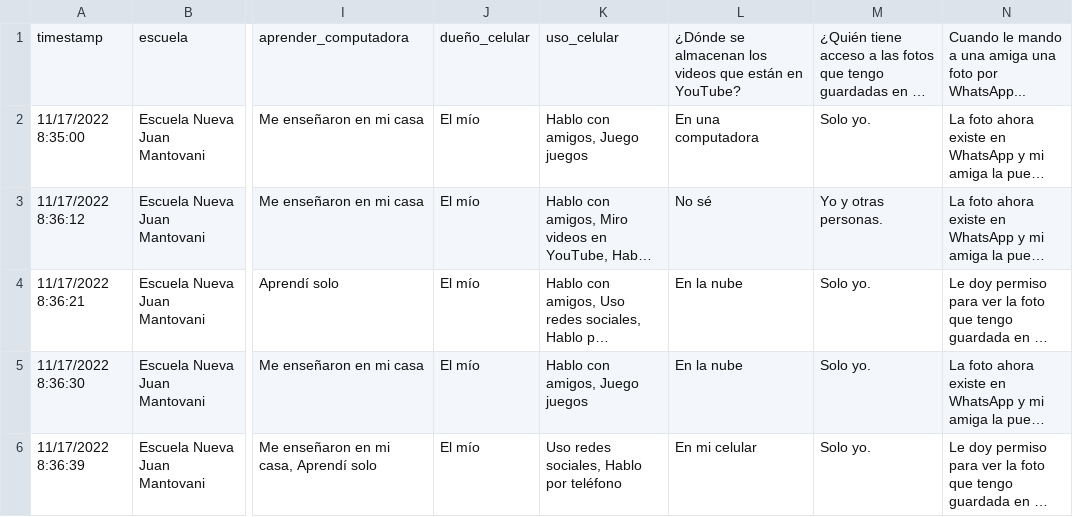
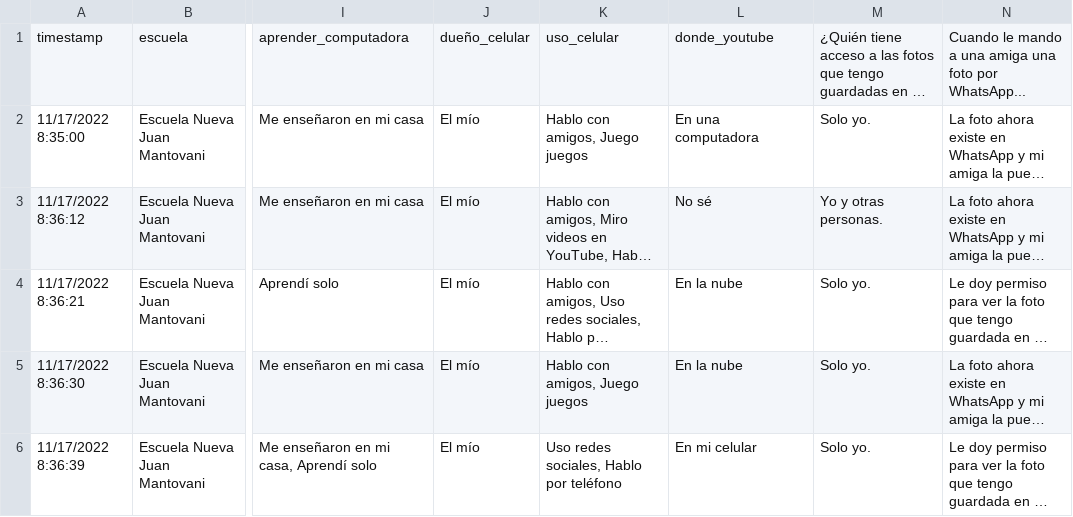
Before and after one commit to fedesassone/tesis, a CSV file: data/respuestas_fede.csv, drawn as a sheet; only a part is shown, gaps mark what is left out; long unchanged cells end in …; the diff names each change by its address in the sheet, - before the commit and + after, or states it on an @@ line.

Commit message:
Donde se almacenan los videos de youtube

```diff
--- a/data/respuestas_fede.csv
+++ b/data/respuestas_fede.csv
-L1: ¿Dónde se almacenan los videos que están en YouTube?
+L1: donde_youtube
```
Also changed, not shown: 4 other files.
